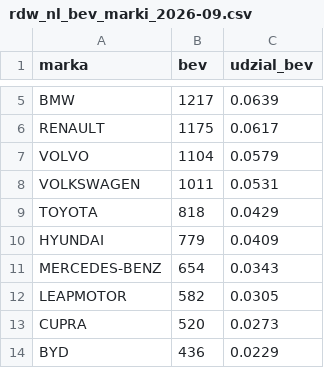
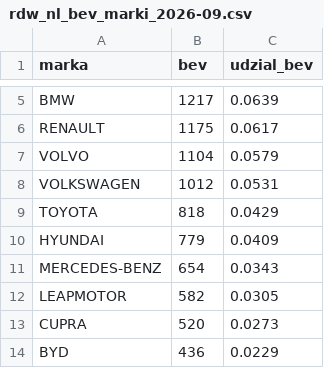
Before and after one commit to Kozienice/ev-dane-pl, a CSV file: data/europa/rdw_nl_bev_marki_2026-09.csv, drawn as a sheet; only a part is shown, gaps mark what is left out.

```diff
--- a/data/europa/rdw_nl_bev_marki_2026-09.csv
+++ b/data/europa/rdw_nl_bev_marki_2026-09.csv
@@ -7,3 +7,3 @@ RENAULT,1175,0.0617
 VOLVO,1104,0.0579
-VOLKSWAGEN,1011,0.0531
+VOLKSWAGEN,1012,0.0531
 TOYOTA,818,0.0429
```
Also changed, not shown: data/europa/rdw_nl_bev_marki_2026-08.csv, data/europa/rdw_nl_bev_marki_ytd_2026.csv, 11 other files.
